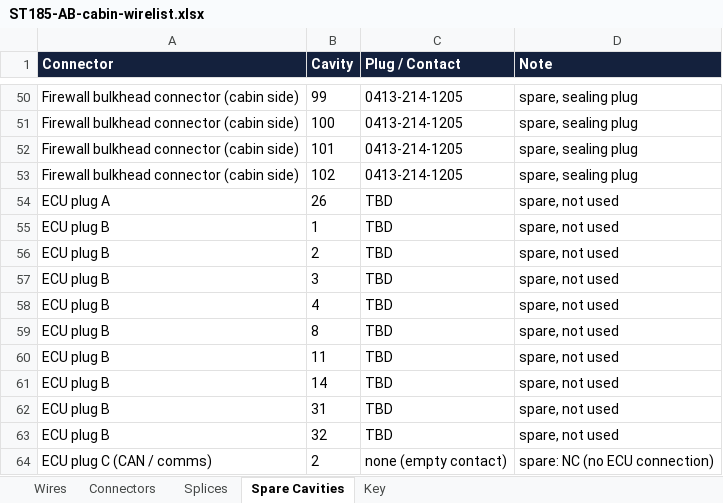
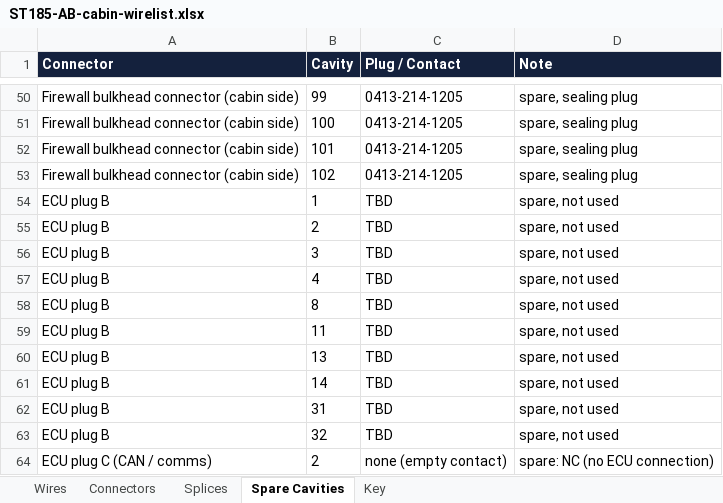
Before and after one commit to living-relation/st185-link-ecu-config, an Excel workbook: docs/harness/wirelists/ST185-AB-cabin-wirelist.xlsx, sheet Spare Cavities, drawn as a sheet; only a part is shown, gaps mark what is left out; values as stored, in another font and other column widths than the file's, no borders; removed rows and columns are numbered as before the commit, all else as after; the diff names each change by its address in the sheet, - before the commit and + after, or states it on an @@ line.

```diff
--- a/docs/harness/wirelists/ST185-AB-cabin-wirelist.xlsx (sheet Spare Cavities)
+++ b/docs/harness/wirelists/ST185-AB-cabin-wirelist.xlsx (sheet Spare Cavities)
-row 54: ECU plug A | 26 | TBD | spare, not used
+row 60: ECU plug B | 13 | TBD | spare, not used
```
Also changed, not shown: sheet Connectors, sheet Wires, docs/harness/wirelists/ST185-AB-engine-wirelist.xlsx, docs/harness/wirelists/ST185-CabinPower-wirelist.xlsx, 23 other files.
